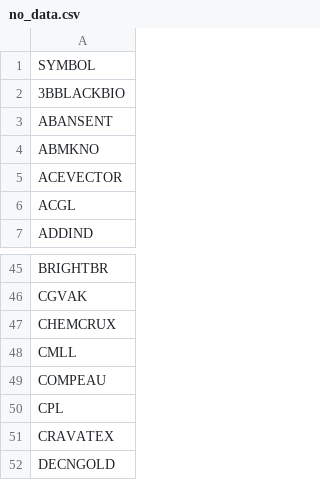
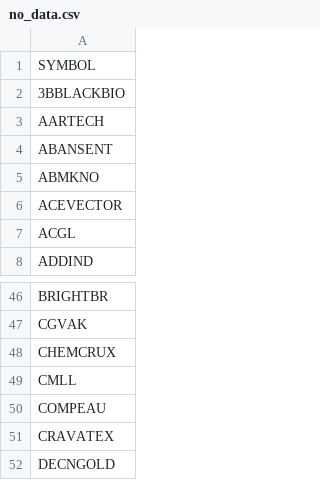
Before and after one commit to johnebe2020-trade/Nse-scanner, a CSV file: no_data.csv, drawn as a sheet; only a part is shown, gaps mark what is left out; removed rows and columns are numbered as before the commit, all else as after; the diff names each change by its address in the sheet, - before the commit and + after, or states it on an @@ line.

```diff
--- a/no_data.csv
+++ b/no_data.csv
+row 3: AARTECH
-row 50: CPL
```
Also changed, not shown: results_breakout.csv, 1 other file.
